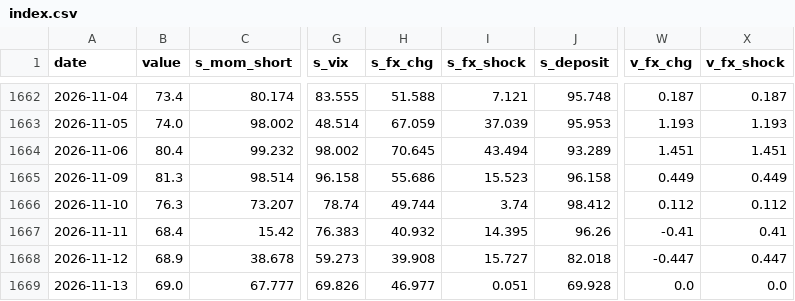
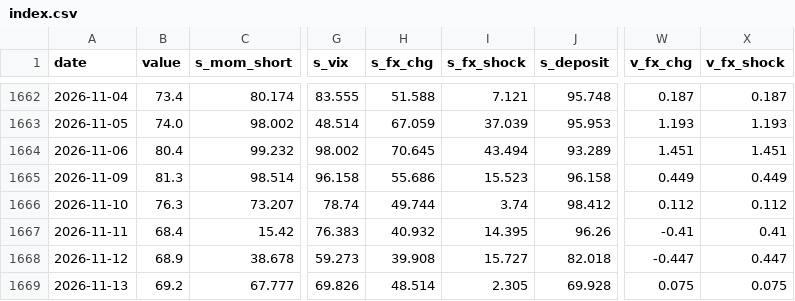
Before and after one commit to woomyongkyun/fear-index, a CSV file: data/index.csv, drawn as a sheet; only a part is shown, gaps mark what is left out; the diff names each change by its address in the sheet, - before the commit and + after, or states it on an @@ line.

```diff
--- a/data/index.csv
+++ b/data/index.csv
-B1669 (value): 69.0
+B1669 (value): 69.2
-H1669 (s_fx_chg): 46.977
+H1669 (s_fx_chg): 48.514
-I1669 (s_fx_shock): 0.051
+I1669 (s_fx_shock): 2.305
-W1669 (v_fx_chg): 0.0
+W1669 (v_fx_chg): 0.075
-X1669 (v_fx_shock): 0.0
+X1669 (v_fx_shock): 0.075
```
Also changed, not shown: data/fx.csv, data/raw.csv, 1 other file.
